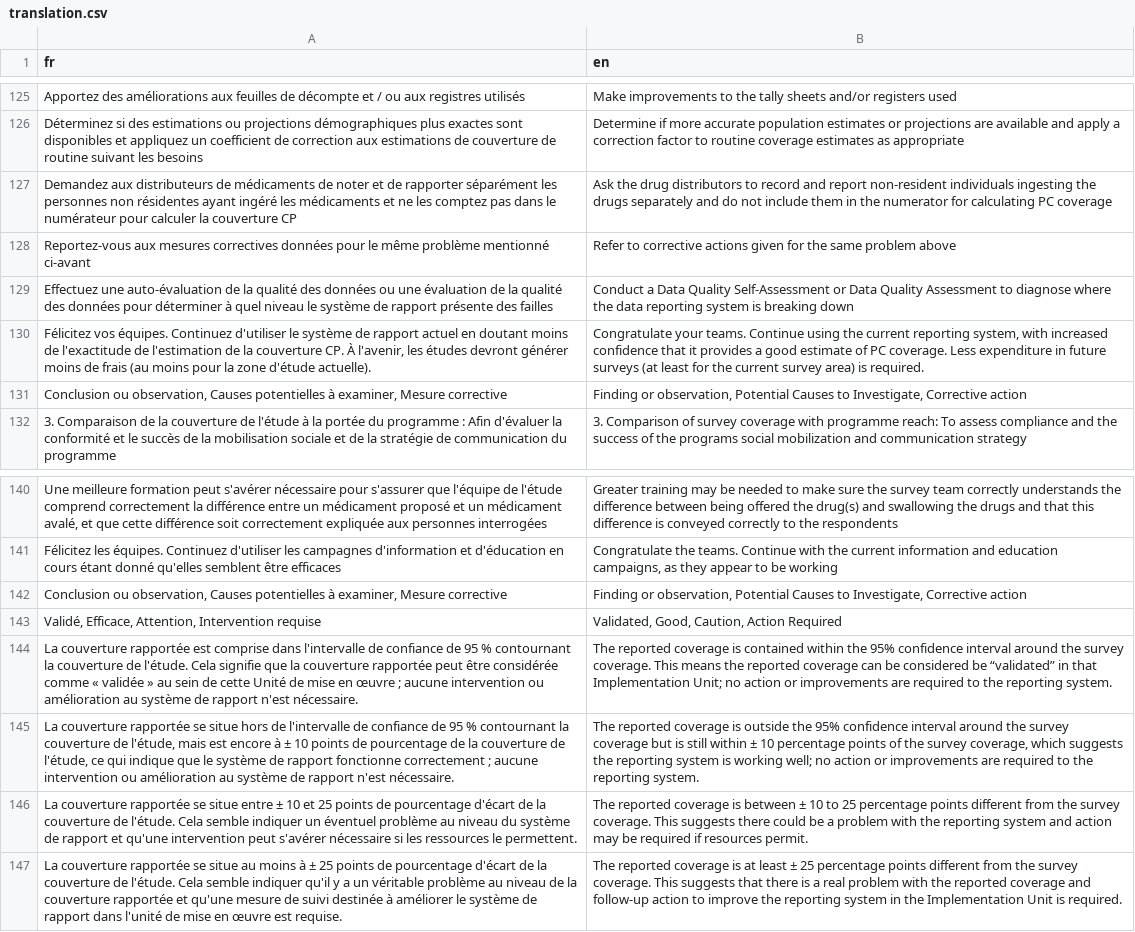
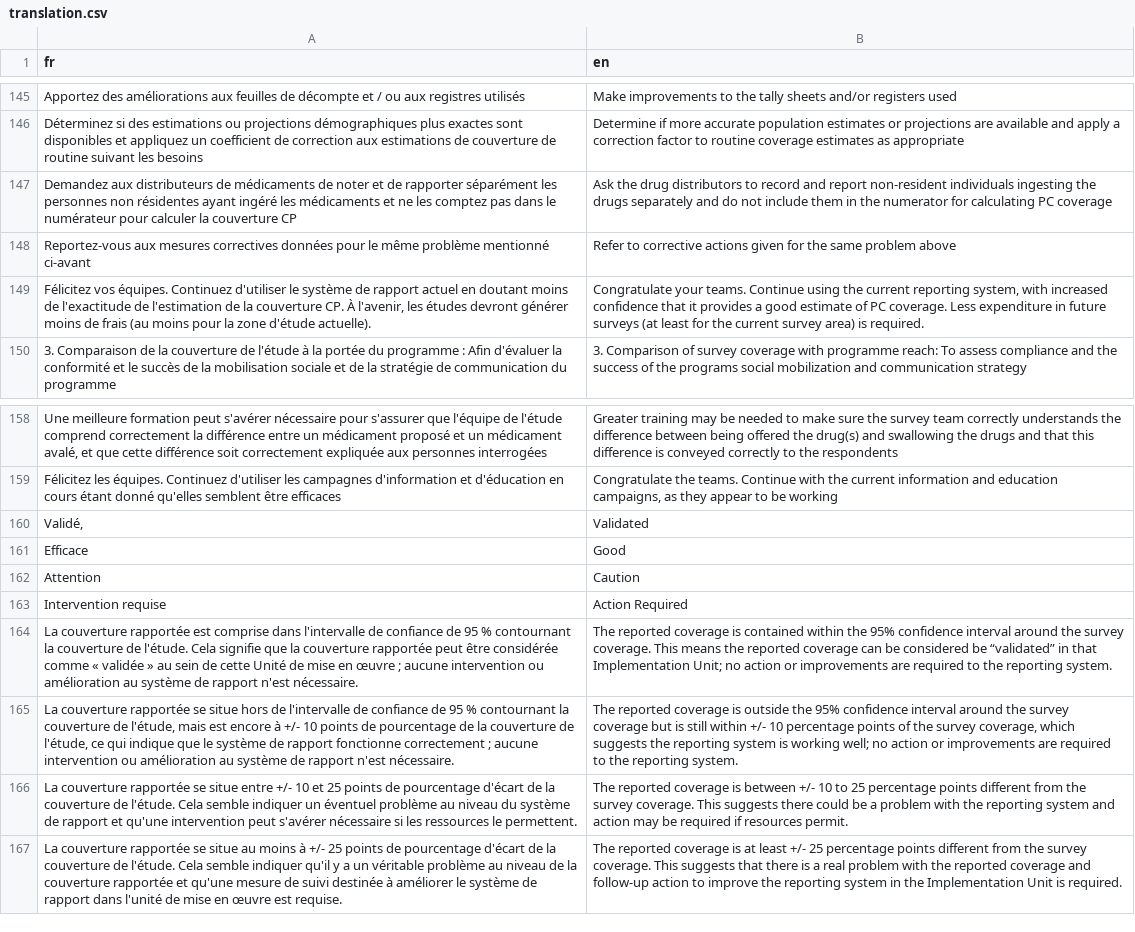
Before and after one commit to matthewkol186/csat, a CSV file: translation.csv, drawn as a sheet; only a part is shown, gaps mark what is left out; removed rows and columns are numbered as before the commit, all else as after; the diff covers the shown part only; the diff names each change by its address in the sheet, - before the commit and + after, or states it on an @@ line.

```diff
--- a/translation.csv
+++ b/translation.csv
-row 129: Effectuez une auto-évaluation de la qualité des données ou une évaluation de la qualité des données pour déterminer à quel niveau le système de rapport présente des failles | Conduct a Data Quality Self-Assessment or Data Quality Assessment to diagnose where the data reporting system is breaking down
-row 131: Conclusion ou observation, Causes potentielles à examiner, Mesure corrective | Finding or observation, Potential Causes to Investigate, Corrective action
-row 142: Conclusion ou observation, Causes potentielles à examiner, Mesure corrective | Finding or observation, Potential Causes to Investigate, Corrective action
-row 143: Validé, Efficace, Attention, Intervention requise | Validated, Good, Caution, Action Required
+row 160: Validé, | Validated
+row 161: Efficace | Good
+row 162: Attention | Caution
+row 163: Intervention requise | Action Required
-A165 (fr): …encore à ± 10 points…
+A165 (fr): …encore à +/- 10 points…
-B165 (en): …still within ± 10 percentage…
+B165 (en): …still within +/- 10 percentage…
-A166 (fr): …situe entre ± 10 et…
+A166 (fr): …situe entre +/- 10 et…
-B166 (en): …is between ± 10 to…
+B166 (en): …is between +/- 10 to…
-A167 (fr): …moins à ± 25 points…
+A167 (fr): …moins à +/- 25 points…
-B167 (en): …at least ± 25 percentage…
+B167 (en): …at least +/- 25 percentage…
```
Also changed, not shown: 38 added rows, 18 removed rows and 37 edited cells elsewhere in this file, 3 other files.
